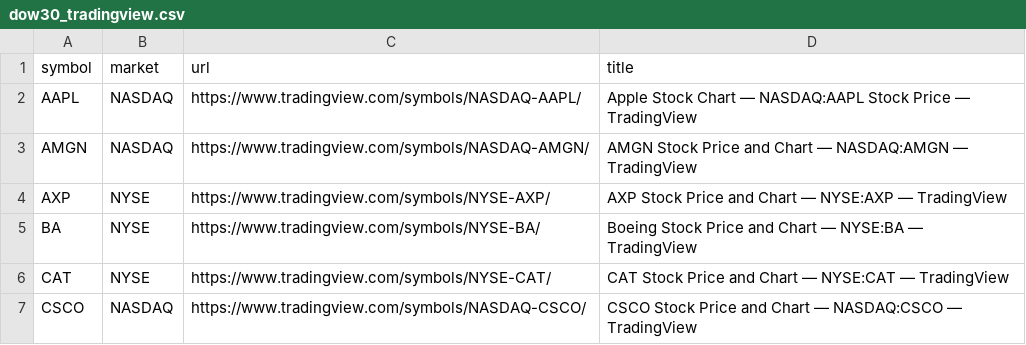
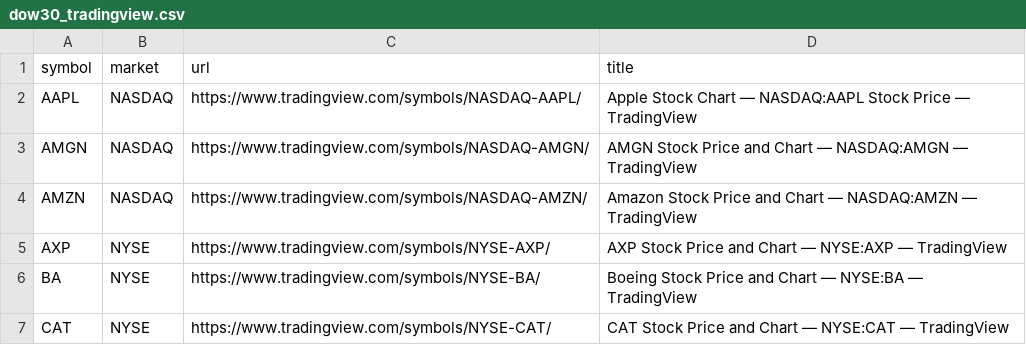
Before and after one commit to andrewsouzandress20-lab/ubuntutrader, a CSV file: dow30_tradingview.csv, drawn as a sheet; only a part is shown; the shorter side is filled out with more unchanged rows.

Commit message:
Fix preopen analysis signal data sources

```diff
--- a/dow30_tradingview.csv
+++ b/dow30_tradingview.csv
@@ -3,2 +3,3 @@ AAPL,NASDAQ,https://www.tradingview.com/symbols/NASDAQ-AAPL/,Apple Stock Chart
 AMGN,NASDAQ,https://www.tradingview.com/symbols/NASDAQ-AMGN/,AMGN Stock Price and Chart — NASDAQ:AMGN — TradingView
+AMZN,NASDAQ,https://www.tradingview.com/symbols/NASDAQ-AMZN/,Amazon Stock Price and Chart — NASDAQ:AMZN — TradingView
 AXP,NYSE,https://www.tradingview.com/symbols/NYSE-AXP/,AXP Stock Price and Chart — NYSE:AXP — TradingView
```
Also changed, not shown: 8 other files.
